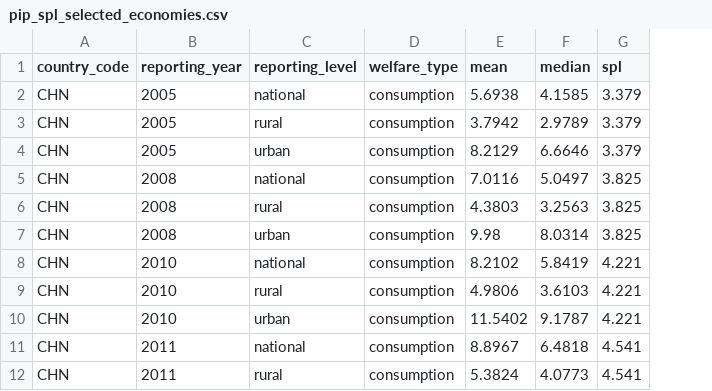
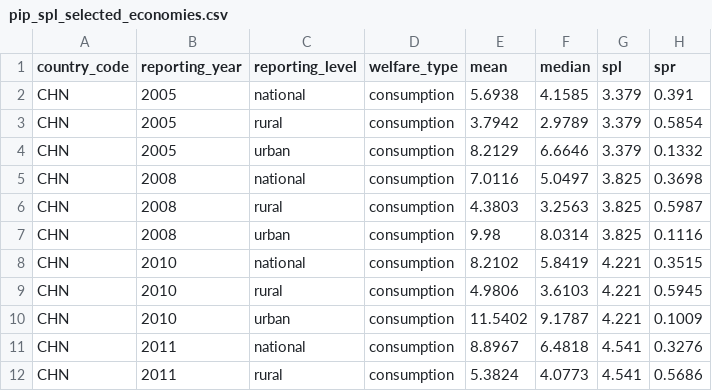
Before and after one commit to BetterToBest/NormativeEvaluation, a CSV file: evidence_cache/C3.6/pip_spl_selected_economies.csv, drawn as a sheet; only a part is shown; the diff names each change by its address in the sheet, - before the commit and + after, or states it on an @@ line.

```diff
--- a/evidence_cache/C3.6/pip_spl_selected_economies.csv
+++ b/evidence_cache/C3.6/pip_spl_selected_economies.csv
+column H (spr), rows 2-12: 0.391 | 0.5854 | 0.1332 | 0.3698 | 0.5987 | 0.1116 | 0.3515 | 0.5945 | 0.1009 | 0.3276 | 0.5686
```
Also changed, not shown: 9 other files.
